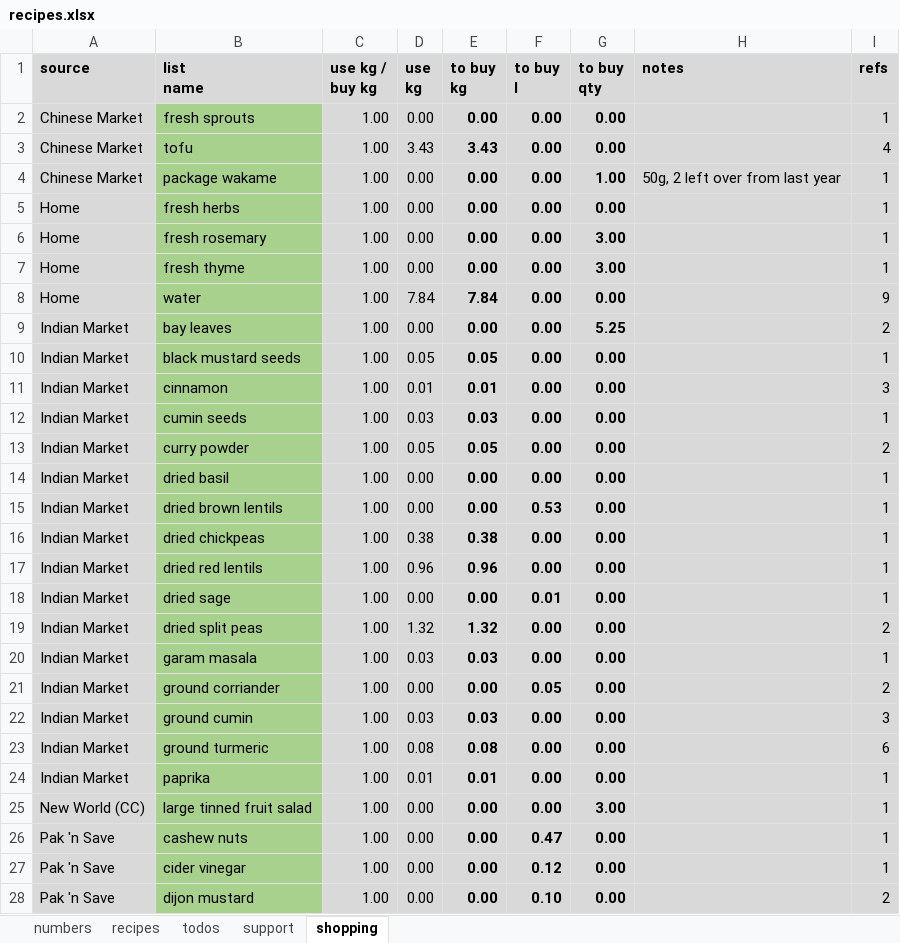
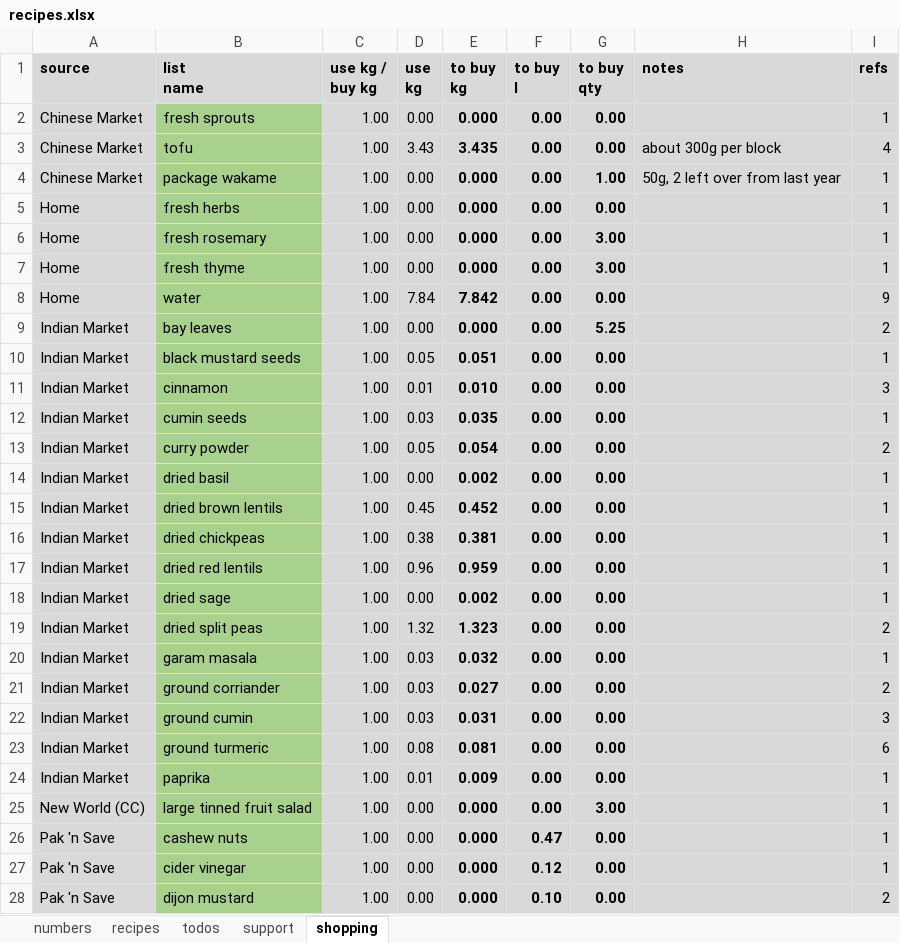
Before and after one commit to leonardguy/dunedin-zen, an Excel workbook: recipes.xlsx, sheet shopping, drawn as a sheet; only a part is shown; values as stored, in another font and other column widths than the file's, no borders; conditional formats not drawn; the diff covers the shown part only; the diff names each change by its address in the sheet, - before the commit and + after, or states it on an @@ line.

Commit message:
tweaking weights

```diff
--- a/recipes.xlsx (sheet shopping)
+++ b/recipes.xlsx (sheet shopping)
-E2 (to buy kg): 0.00
+E2 (to buy kg): 0.000
-E3 (to buy kg): 3.43
+E3 (to buy kg): 3.435
-H3 (notes): (empty)
+H3 (notes): about 300g per block
-E4:E7 (to buy kg): 0.00
+E4:E7 (to buy kg): 0.000
-E8 (to buy kg): 7.84
+E8 (to buy kg): 7.842
-E9 (to buy kg): 0.00
+E9 (to buy kg): 0.000
-E10 (to buy kg): 0.05
+E10 (to buy kg): 0.051
-E11 (to buy kg): 0.01
+E11 (to buy kg): 0.010
-E12 (to buy kg): 0.03
+E12 (to buy kg): 0.035
-E13 (to buy kg): 0.05
+E13 (to buy kg): 0.054
-E14 (to buy kg): 0.00
+E14 (to buy kg): 0.002
-D15 (use kg): 0.00
+D15 (use kg): 0.45
-E15 (to buy kg): 0.00
+E15 (to buy kg): 0.452
-F15 (to buy l): 0.53
+F15 (to buy l): 0.00
-E16 (to buy kg): 0.38
+E16 (to buy kg): 0.381
-E17 (to buy kg): 0.96
+E17 (to buy kg): 0.959
-E18 (to buy kg): 0.00
+E18 (to buy kg): 0.002
-F18 (to buy l): 0.01
+F18 (to buy l): 0.00
-E19 (to buy kg): 1.32
+E19 (to buy kg): 1.323
-E20 (to buy kg): 0.03
+E20 (to buy kg): 0.032
-D21 (use kg): 0.00
+D21 (use kg): 0.03
-E21 (to buy kg): 0.00
+E21 (to buy kg): 0.027
-F21 (to buy l): 0.05
+F21 (to buy l): 0.00
-E22 (to buy kg): 0.03
+E22 (to buy kg): 0.031
-E23 (to buy kg): 0.08
+E23 (to buy kg): 0.081
-E24 (to buy kg): 0.01
+E24 (to buy kg): 0.009
-E25:E28 (to buy kg): 0.00
+E25:E28 (to buy kg): 0.000
```
Also changed, not shown: 60 edited cells and cell formats elsewhere in this sheet, sheet support, sheet recipes.
